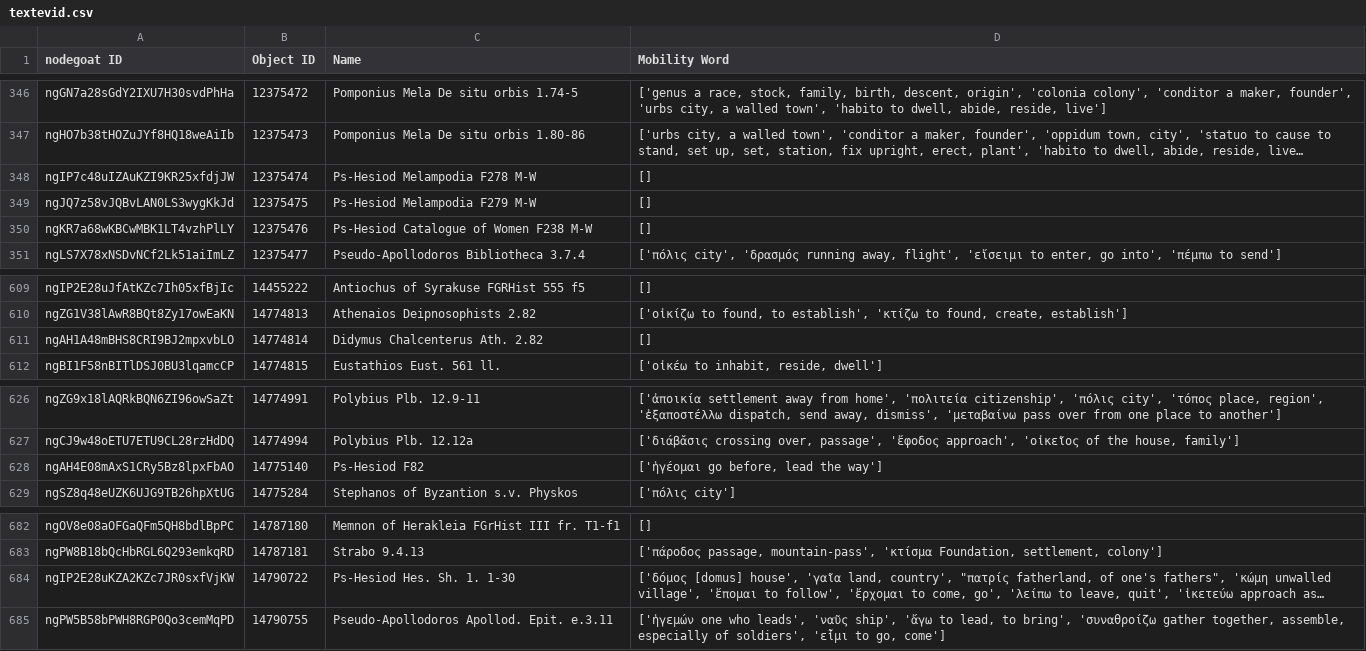
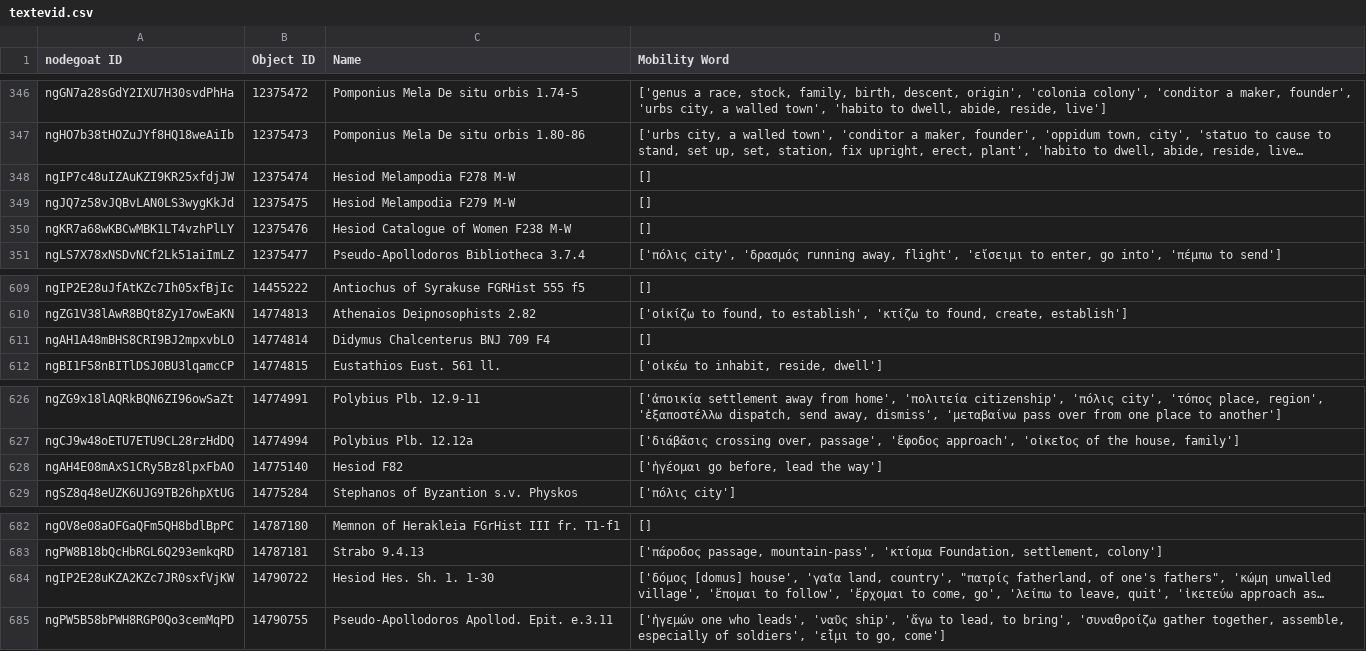
Before and after one commit to pyzmark/migmag, a CSV file: textevid.csv, drawn as a sheet; only a part is shown, gaps mark what is left out; long unchanged cells end in …; the diff names each change by its address in the sheet, - before the commit and + after, or states it on an @@ line.

```diff
--- a/textevid.csv
+++ b/textevid.csv
-C348 (Name): Ps-Hesiod Melampodia F278 M-W
+C348 (Name): Hesiod Melampodia F278 M-W
-C349 (Name): Ps-Hesiod Melampodia F279 M-W
+C349 (Name): Hesiod Melampodia F279 M-W
-C350 (Name): Ps-Hesiod Catalogue of Women F238 M-W
+C350 (Name): Hesiod Catalogue of Women F238 M-W
-C611 (Name): Didymus Chalcenterus Ath. 2.82
+C611 (Name): Didymus Chalcenterus BNJ 709 F4
-C628 (Name): Ps-Hesiod F82
+C628 (Name): Hesiod F82
-C684 (Name): Ps-Hesiod Hes. Sh. 1. 1-30
+C684 (Name): Hesiod Hes. Sh. 1. 1-30
```
Also changed, not shown: agents.csv, mythjour.csv, 6 other files.
